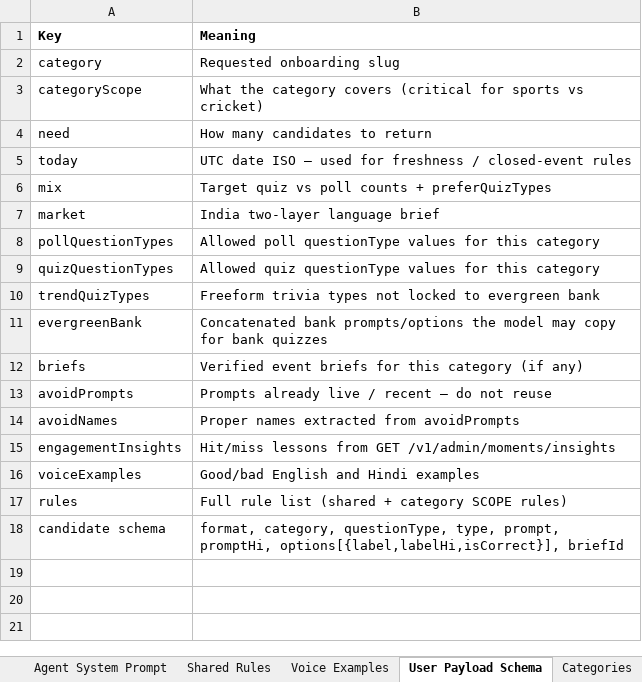
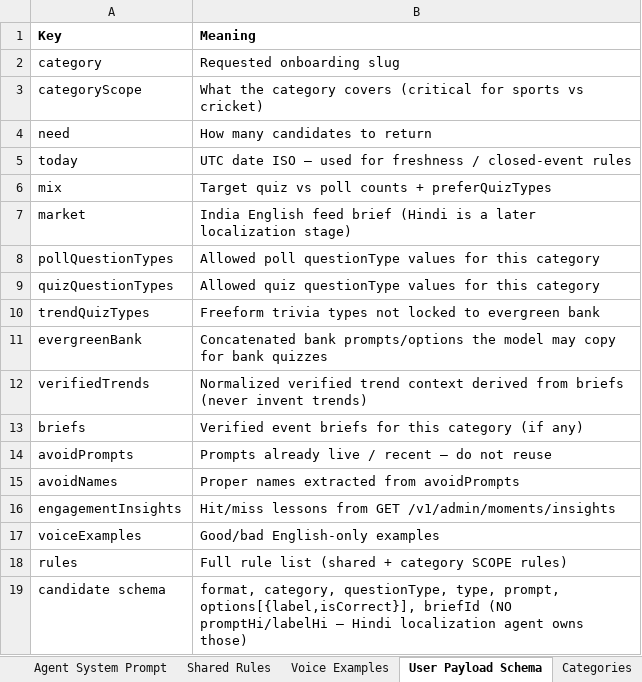
Before and after one commit to BlackPrince2607/Playbyte, an Excel workbook: docs/content/maja-content-gen-prompts.xlsx, sheet User Payload Schema, drawn as a sheet; values as stored, in another font and other column widths than the file's, no borders; addresses are those after the commit; the diff names each change by its address in the sheet, - before the commit and + after, or states it on an @@ line.

```diff
--- a/docs/content/maja-content-gen-prompts.xlsx (sheet User Payload Schema)
+++ b/docs/content/maja-content-gen-prompts.xlsx (sheet User Payload Schema)
-B7 (Meaning): India two-layer language brief
+B7 (Meaning): India English feed brief (Hindi is a later localization stage)
+row 12: verifiedTrends | Normalized verified trend context derived from briefs (never invent trends)
-B17 (Meaning): Good/bad English and Hindi examples
+B17 (Meaning): Good/bad English-only examples
-B19 (Meaning): …type, prompt, promptHi, options[{label,labelHi,isCorrect}], briefId
+B19 (Meaning): …type, prompt, options[{label,isCorrect}], briefId (NO promptHi/labelHi — Hindi localization agent owns those)
```
Also changed, not shown: sheet Shared Rules, sheet Voice Examples, sheet Output Contract, sheet Hindi Localize Prompt, sheet Category Scope Rules, sheet Agent System Prompt, 3 more sheets, other sheet tabs, 24 other files.
